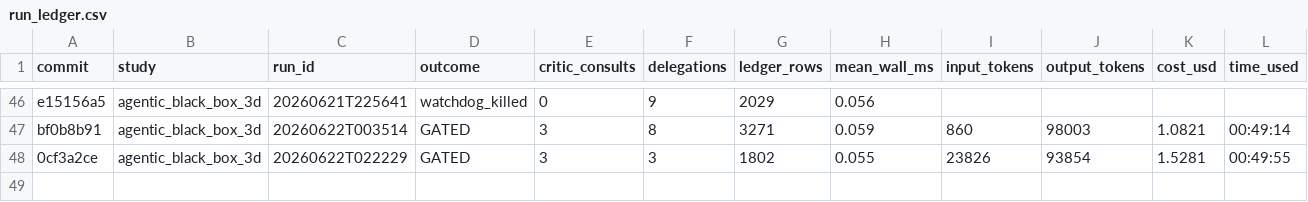
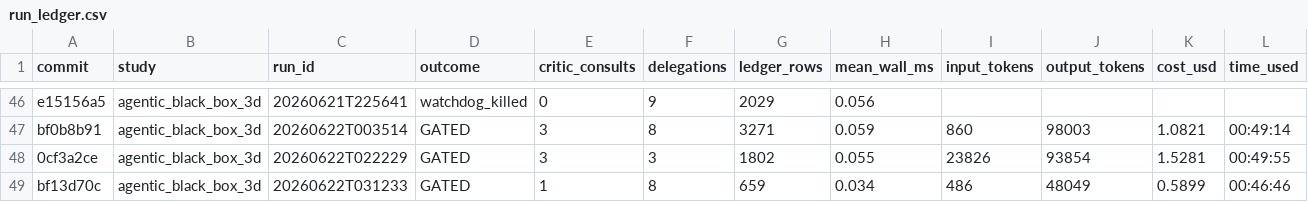
Before and after one commit to elvis-aguero/f3dasm, a CSV file: studies/run_ledger.csv, drawn as a sheet; only a part is shown, gaps mark what is left out; rows hold the shown columns only; the diff names each change by its address in the sheet, - before the commit and + after, or states it on an @@ line.

```diff
--- a/studies/run_ledger.csv
+++ b/studies/run_ledger.csv
+row 49: bf13d70c | agentic_black_box_3d | 20260622T031233 | GATED | 1 | 8 | 659 | 0.034 | 486 | 48049 | 0.5899 | 00:46:46
```
